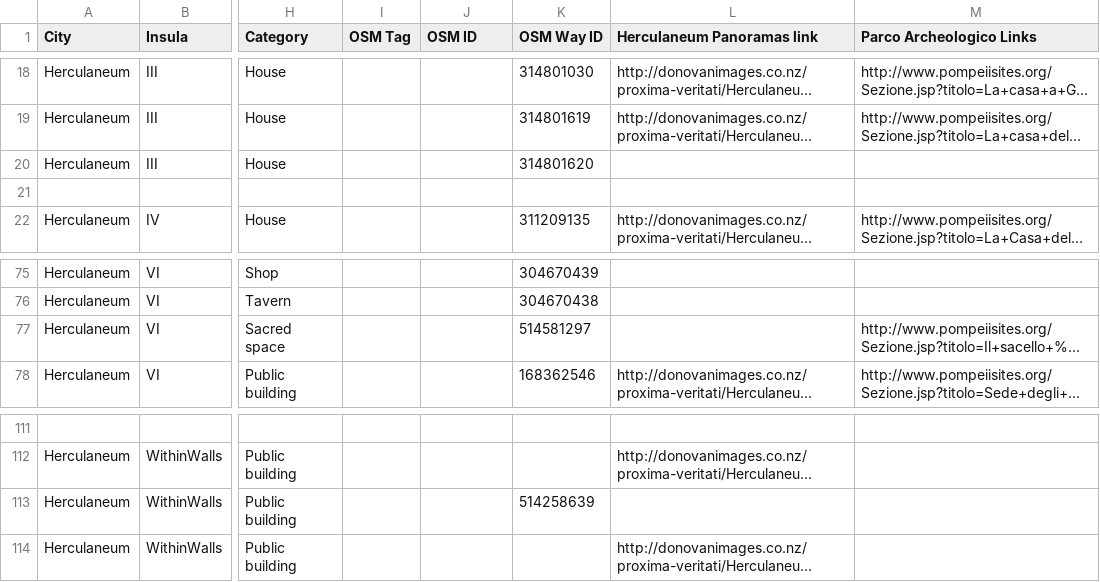
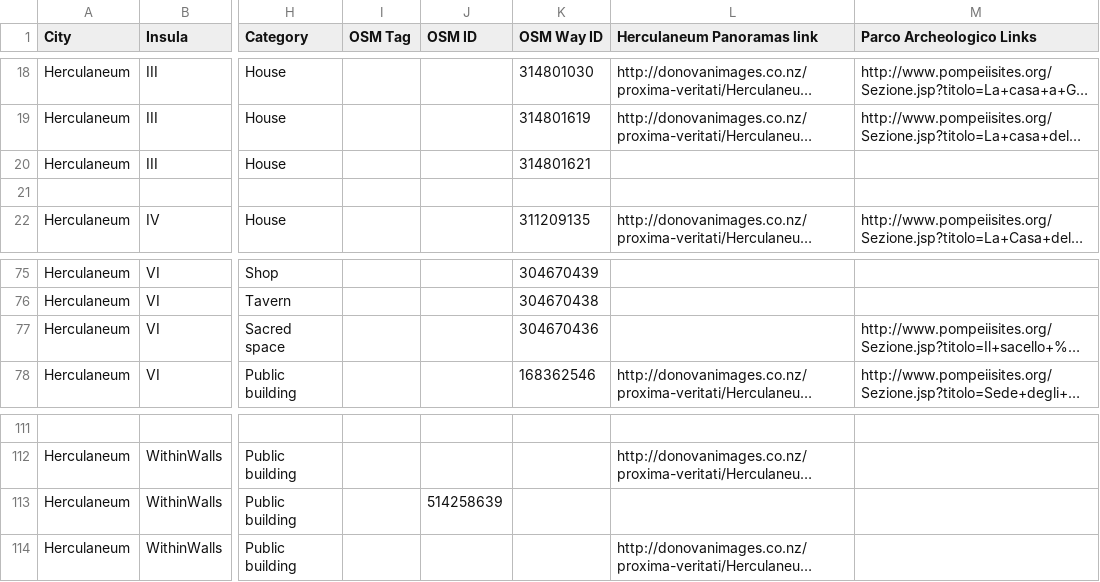
Before and after one commit to ahmadh19/AGP_WA_Summer17, a CSV file: Graffiti/data/herculaneum_properties.csv, drawn as a sheet; only a part is shown, gaps mark what is left out; long unchanged cells end in …; the diff names each change by its address in the sheet, - before the commit and + after, or states it on an @@ line.

Commit message:
Updating from the latest version on Google docs.

```diff
--- a/Graffiti/data/herculaneum_properties.csv
+++ b/Graffiti/data/herculaneum_properties.csv
-K20 (OSM Way ID): 314801620
+K20 (OSM Way ID): 314801621
-K77 (OSM Way ID): 514581297
+K77 (OSM Way ID): 304670436
-J113 (OSM ID): (empty)
+J113 (OSM ID): 514258639
-K113 (OSM Way ID): 514258639
+K113 (OSM Way ID): (empty)
```
